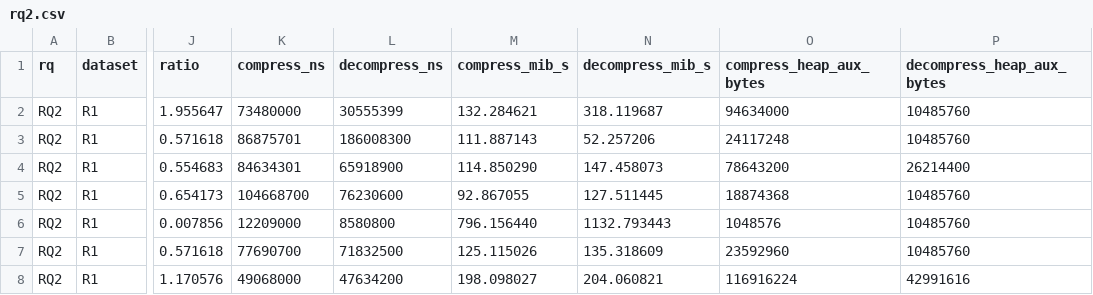
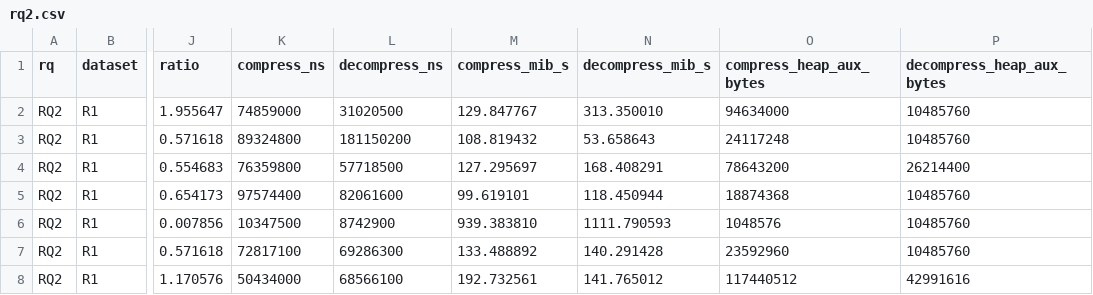
Before and after one commit to phambuuthinh2006/CSD201_GROUP3_PROJECT, a CSV file: results/rq2.csv, drawn as a sheet; only a part is shown, gaps mark what is left out; the diff covers the shown part only; the diff names each change by its address in the sheet, - before the commit and + after, or states it on an @@ line.

```diff
--- a/results/rq2.csv
+++ b/results/rq2.csv
-K2 (compress_ns): 73480000
+K2 (compress_ns): 74859000
-L2 (decompress_ns): 30555399
+L2 (decompress_ns): 31020500
-M2 (compress_mib_s): 132.284621
+M2 (compress_mib_s): 129.847767
-N2 (decompress_mib_s): 318.119687
+N2 (decompress_mib_s): 313.350010
-K3 (compress_ns): 86875701
+K3 (compress_ns): 89324800
-L3 (decompress_ns): 186008300
+L3 (decompress_ns): 181150200
-M3 (compress_mib_s): 111.887143
+M3 (compress_mib_s): 108.819432
-N3 (decompress_mib_s): 52.257206
+N3 (decompress_mib_s): 53.658643
-K4 (compress_ns): 84634301
+K4 (compress_ns): 76359800
-L4 (decompress_ns): 65918900
+L4 (decompress_ns): 57718500
-M4 (compress_mib_s): 114.850290
+M4 (compress_mib_s): 127.295697
-N4 (decompress_mib_s): 147.458073
+N4 (decompress_mib_s): 168.408291
-K5 (compress_ns): 104668700
+K5 (compress_ns): 97574400
-L5 (decompress_ns): 76230600
+L5 (decompress_ns): 82061600
-M5 (compress_mib_s): 92.867055
+M5 (compress_mib_s): 99.619101
-N5 (decompress_mib_s): 127.511445
+N5 (decompress_mib_s): 118.450944
-K6 (compress_ns): 12209000
+K6 (compress_ns): 10347500
-L6 (decompress_ns): 8580800
+L6 (decompress_ns): 8742900
-M6 (compress_mib_s): 796.156440
+M6 (compress_mib_s): 939.383810
-N6 (decompress_mib_s): 1132.793443
+N6 (decompress_mib_s): 1111.790593
-K7 (compress_ns): 77690700
+K7 (compress_ns): 72817100
-L7 (decompress_ns): 71832500
+L7 (decompress_ns): 69286300
-M7 (compress_mib_s): 125.115026
+M7 (compress_mib_s): 133.488892
-N7 (decompress_mib_s): 135.318609
+N7 (decompress_mib_s): 140.291428
-K8 (compress_ns): 49068000
+K8 (compress_ns): 50434000
-L8 (decompress_ns): 47634200
+L8 (decompress_ns): 68566100
-M8 (compress_mib_s): 198.098027
+M8 (compress_mib_s): 192.732561
-N8 (decompress_mib_s): 204.060821
+N8 (decompress_mib_s): 141.765012
-O8 (compress_heap_aux_bytes): 116916224
+O8 (compress_heap_aux_bytes): 117440512
```
Also changed, not shown: 120 edited cells elsewhere in this file, 1 other file.
